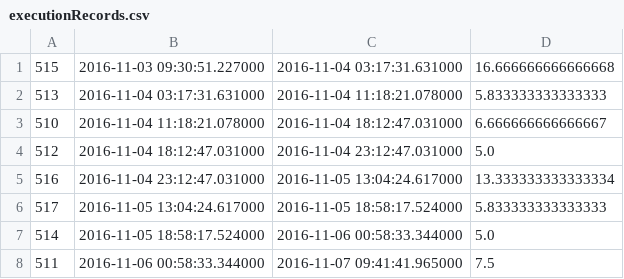
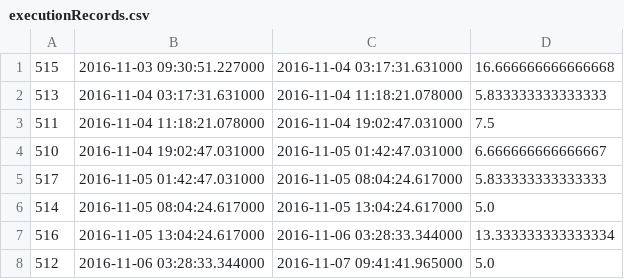
Before and after one commit to shenke93/SchedulingSimulator, a CSV file: ELITEPython/Revised/executionRecords.csv, drawn as a sheet.

```diff
--- a/ELITEPython/Revised/executionRecords.csv
+++ b/ELITEPython/Revised/executionRecords.csv
@@ -2,7 +2,7 @@
 513,2016-11-04 03:17:31.631000,2016-11-04 11:18:21.078000,5.833333333333333
-510,2016-11-04 11:18:21.078000,2016-11-04 18:12:47.031000,6.666666666666667
-512,2016-11-04 18:12:47.031000,2016-11-04 23:12:47.031000,5.0
-516,2016-11-04 23:12:47.031000,2016-11-05 13:04:24.617000,13.333333333333334
-517,2016-11-05 13:04:24.617000,2016-11-05 18:58:17.524000,5.833333333333333
-514,2016-11-05 18:58:17.524000,2016-11-06 00:58:33.344000,5.0
-511,2016-11-06 00:58:33.344000,2016-11-07 09:41:41.965000,7.5
+511,2016-11-04 11:18:21.078000,2016-11-04 19:02:47.031000,7.5
+510,2016-11-04 19:02:47.031000,2016-11-05 01:42:47.031000,6.666666666666667
+517,2016-11-05 01:42:47.031000,2016-11-05 08:04:24.617000,5.833333333333333
+514,2016-11-05 08:04:24.617000,2016-11-05 13:04:24.617000,5.0
+516,2016-11-05 13:04:24.617000,2016-11-06 03:28:33.344000,13.333333333333334
+512,2016-11-06 03:28:33.344000,2016-11-07 09:41:41.965000,5.0
```
Also changed, not shown: 10 other files.
